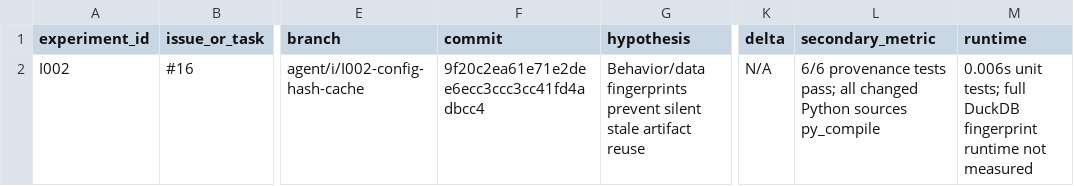
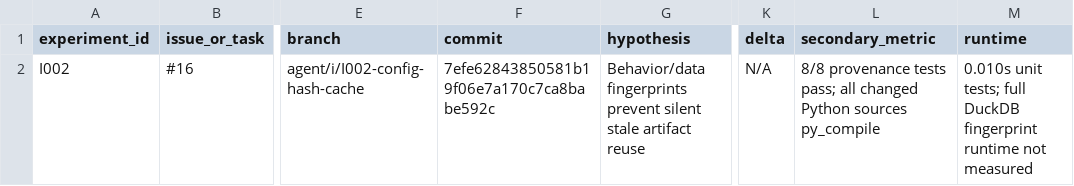
Before and after one commit to sting-raider/Team-517-ML, a TSV file: experiments/REGISTRY.tsv, drawn as a sheet; only a part is shown, gaps mark what is left out; the diff names each change by its address in the sheet, - before the commit and + after, or states it on an @@ line.

Commit message:
Refresh I002 validation checkpoint

```diff
--- a/experiments/REGISTRY.tsv
+++ b/experiments/REGISTRY.tsv
-F2 (commit): 9f20c2ea61e71e2dee6ecc3ccc3cc41fd4adbcc4
+F2 (commit): 7efe62843850581b19f06e7a170c7ca8babe592c
-L2 (secondary_metric): 6/6 provenance tests…
+L2 (secondary_metric): 8/8 provenance tests…
-M2 (runtime): 0.006s unit tests;…
+M2 (runtime): 0.010s unit tests;…
```
